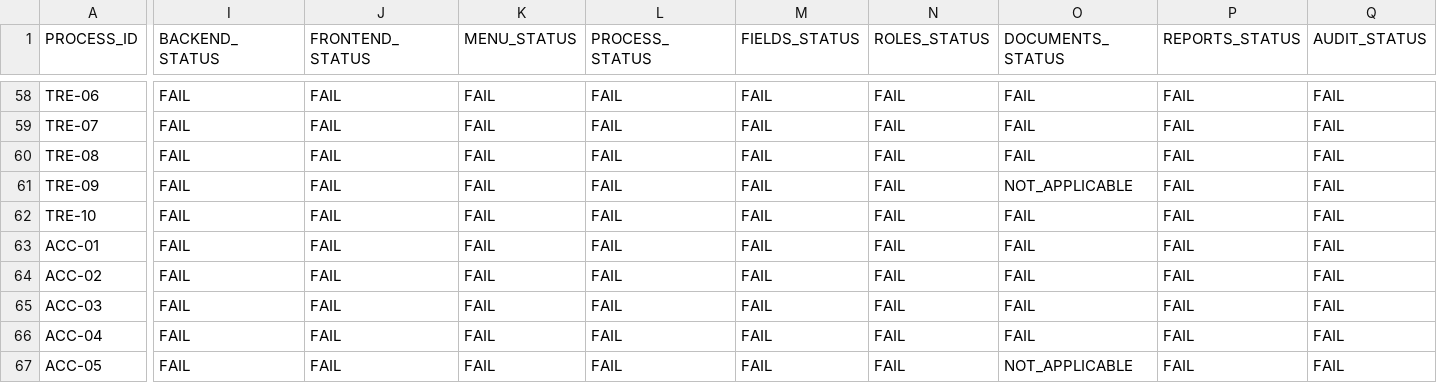
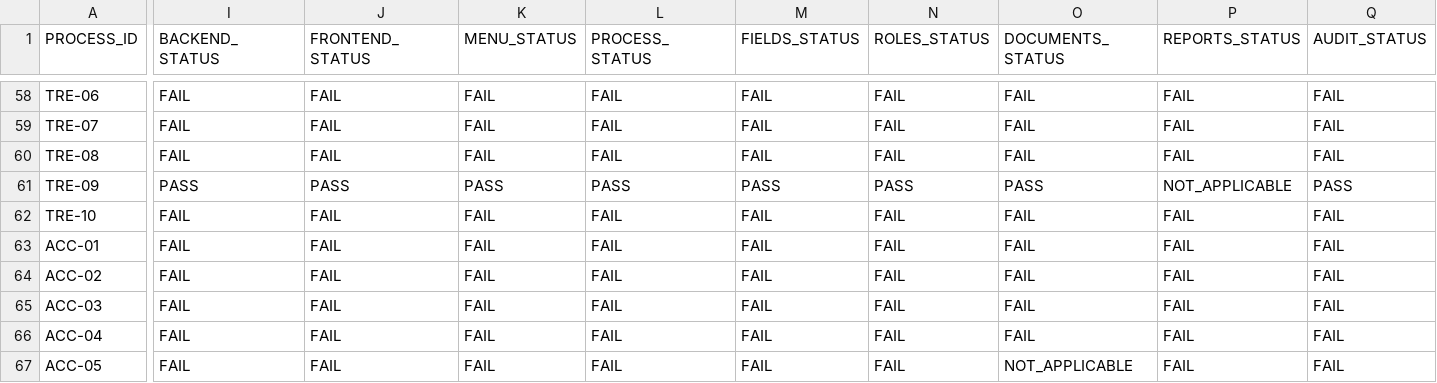
Before and after one commit to dvconsultores/kontrol, a CSV file: docs/roadmap/government-product-completeness/GOVERNMENT_PRODUCT_COMPLETENESS_MATRIX.csv, drawn as a sheet; only a part is shown, gaps mark what is left out; the diff covers the shown part only; the diff names each change by its address in the sheet, - before the commit and + after, or states it on an @@ line.

```diff
--- a/docs/roadmap/government-product-completeness/GOVERNMENT_PRODUCT_COMPLETENESS_MATRIX.csv
+++ b/docs/roadmap/government-product-completeness/GOVERNMENT_PRODUCT_COMPLETENESS_MATRIX.csv
-I61 (BACKEND_STATUS): FAIL
+I61 (BACKEND_STATUS): PASS
-J61 (FRONTEND_STATUS): FAIL
+J61 (FRONTEND_STATUS): PASS
-K61 (MENU_STATUS): FAIL
+K61 (MENU_STATUS): PASS
-L61 (PROCESS_STATUS): FAIL
+L61 (PROCESS_STATUS): PASS
-M61 (FIELDS_STATUS): FAIL
+M61 (FIELDS_STATUS): PASS
-N61 (ROLES_STATUS): FAIL
+N61 (ROLES_STATUS): PASS
-O61 (DOCUMENTS_STATUS): NOT_APPLICABLE
+O61 (DOCUMENTS_STATUS): PASS
-P61 (REPORTS_STATUS): FAIL
+P61 (REPORTS_STATUS): NOT_APPLICABLE
-Q61 (AUDIT_STATUS): FAIL
+Q61 (AUDIT_STATUS): PASS
```
Also changed, not shown: 8 edited cells elsewhere in this file, docs/roadmap/government-product-completeness/GOVERNMENT_PRODUCT_COMPLETENESS_BACKLOG.csv, docs/roadmap/government-product-completeness/GOVERNMENT_REQUIREMENTS_PRODUCT_MATRIX.csv, 51 other files.
